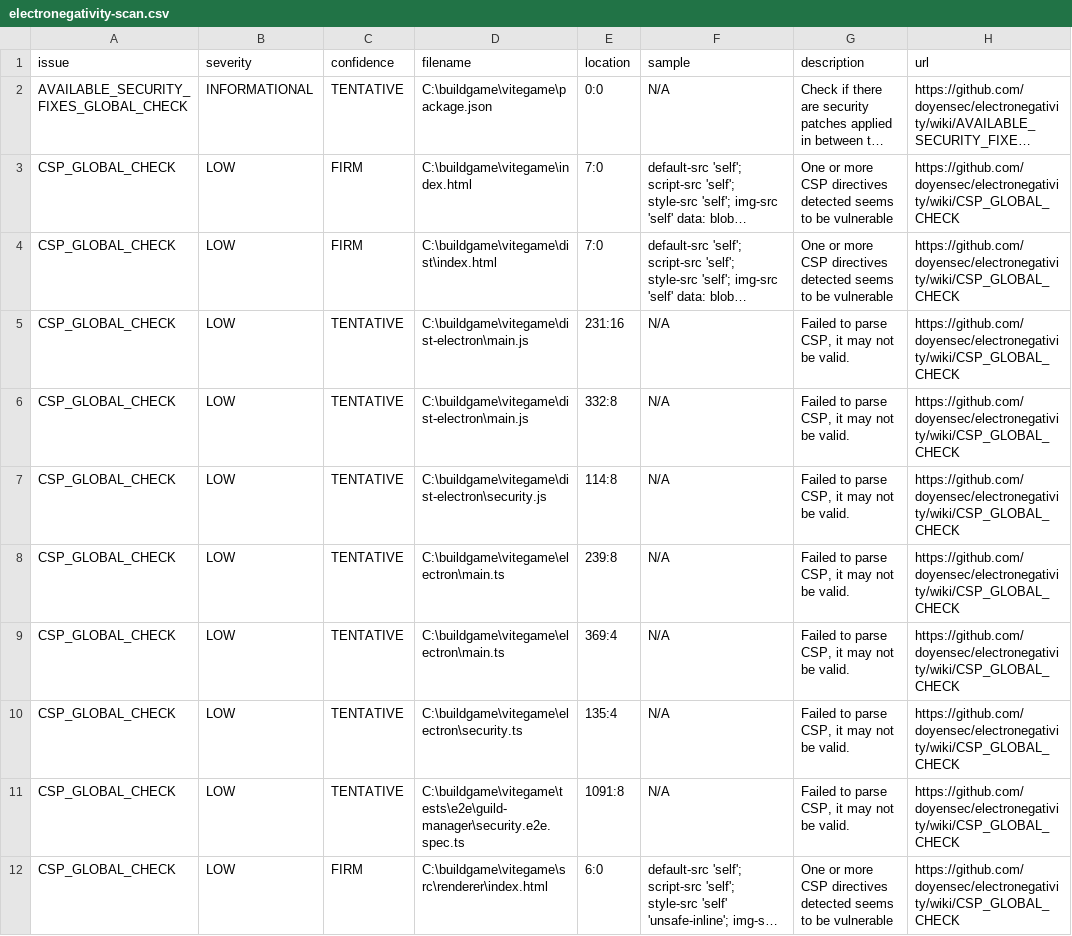
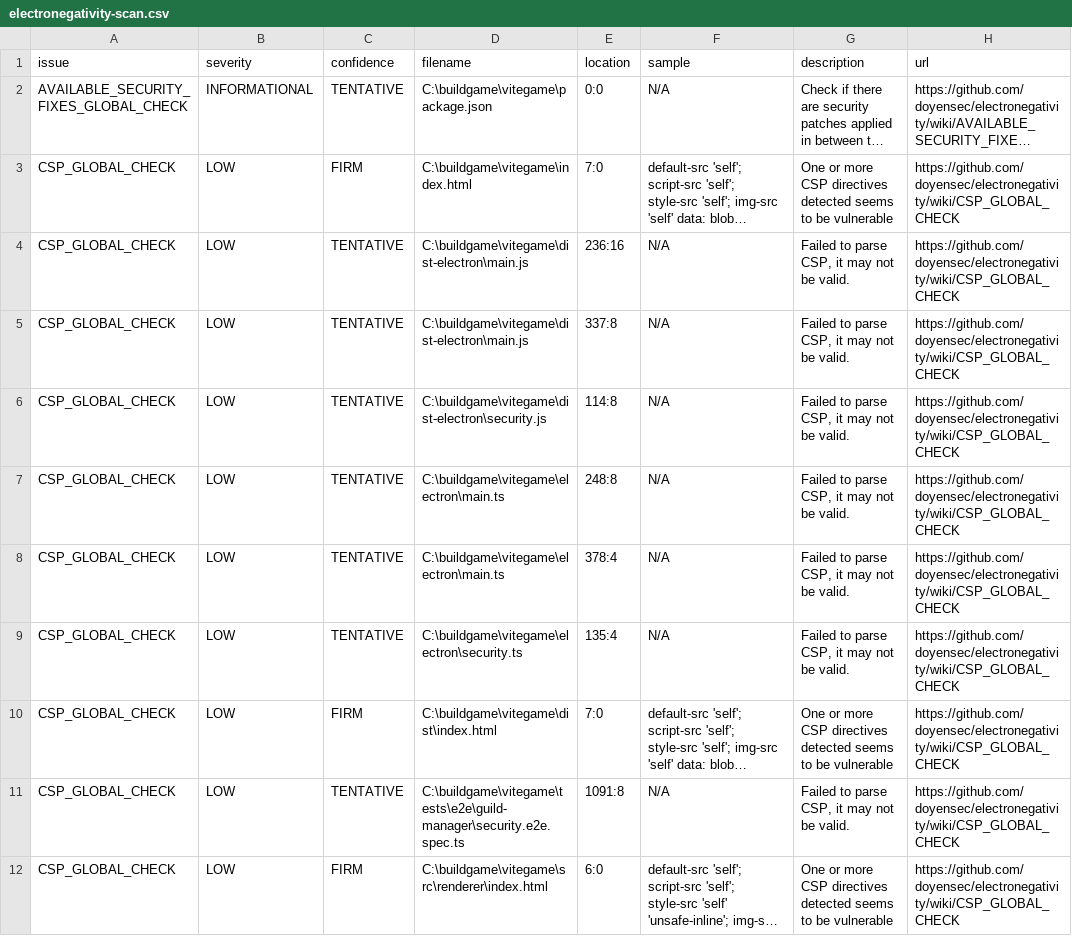
Before and after one commit to skyoxu/myguild, a CSV file: electronegativity-scan.csv, drawn as a sheet; only a part is shown; long unchanged cells end in …; removed rows and columns are numbered as before the commit, all else as after; the diff covers the shown part only; the diff names each change by its address in the sheet, - before the commit and + after, or states it on an @@ line.

```diff
--- a/electronegativity-scan.csv
+++ b/electronegativity-scan.csv
+row 4: CSP_GLOBAL_CHECK | LOW | TENTATIVE | C:\buildgame\vitegame\dist-electron\main.js | 236:16 | N/A | Failed to parse CSP, it may not be valid. | https://github.com/doyensec/electronegativity/wiki/CSP_GLOBAL_CHECK
+row 5: CSP_GLOBAL_CHECK | LOW | TENTATIVE | C:\buildgame\vitegame\dist-electron\main.js | 337:8 | N/A | Failed to parse CSP, it may not be valid. | https://github.com/doyensec/electronegativity/wiki/CSP_GLOBAL_CHECK
@@ row 7 moved to row 6: CSP_GLOBAL_CHECK @@
+row 7: CSP_GLOBAL_CHECK | LOW | TENTATIVE | C:\buildgame\vitegame\electron\main.ts | 248:8 | N/A | Failed to parse CSP, it may not be valid. | https://github.com/doyensec/electronegativity/wiki/CSP_GLOBAL_CHECK
+row 8: CSP_GLOBAL_CHECK | LOW | TENTATIVE | C:\buildgame\vitegame\electron\main.ts | 378:4 | N/A | Failed to parse CSP, it may not be valid. | https://github.com/doyensec/electronegativity/wiki/CSP_GLOBAL_CHECK
@@ row 10 moved to row 9: CSP_GLOBAL_CHECK @@
-row 5: CSP_GLOBAL_CHECK | LOW | TENTATIVE | C:\buildgame\vitegame\dist-electron\main.js | 231:16 | N/A | Failed to parse CSP, it may not be valid. | https://github.com/doyensec/electronegativity/wiki/CSP_GLOBAL_CHECK
-row 6: CSP_GLOBAL_CHECK | LOW | TENTATIVE | C:\buildgame\vitegame\dist-electron\main.js | 332:8 | N/A | Failed to parse CSP, it may not be valid. | https://github.com/doyensec/electronegativity/wiki/CSP_GLOBAL_CHECK
-row 8: CSP_GLOBAL_CHECK | LOW | TENTATIVE | C:\buildgame\vitegame\electron\main.ts | 239:8 | N/A | Failed to parse CSP, it may not be valid. | https://github.com/doyensec/electronegativity/wiki/CSP_GLOBAL_CHECK
-row 9: CSP_GLOBAL_CHECK | LOW | TENTATIVE | C:\buildgame\vitegame\electron\main.ts | 369:4 | N/A | Failed to parse CSP, it may not be valid. | https://github.com/doyensec/electronegativity/wiki/CSP_GLOBAL_CHECK
```
Also changed, not shown: 2 added rows, 1 moved row and 4 edited cells elsewhere in this file, 21 other files.
